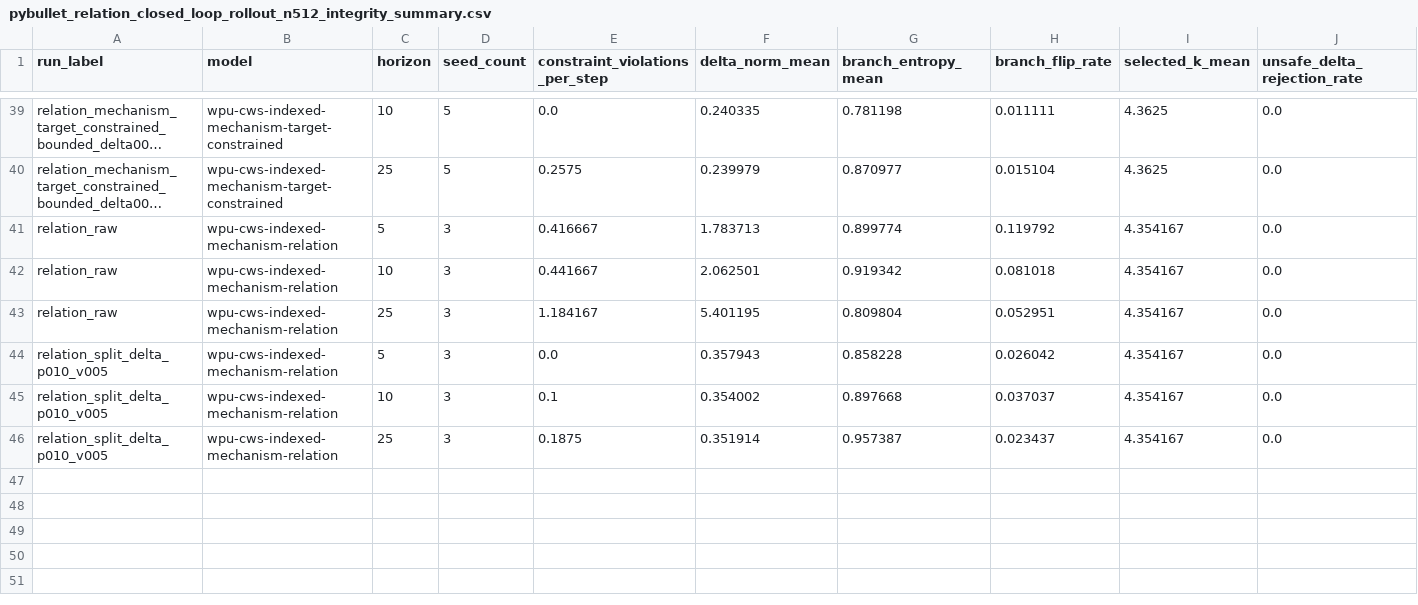
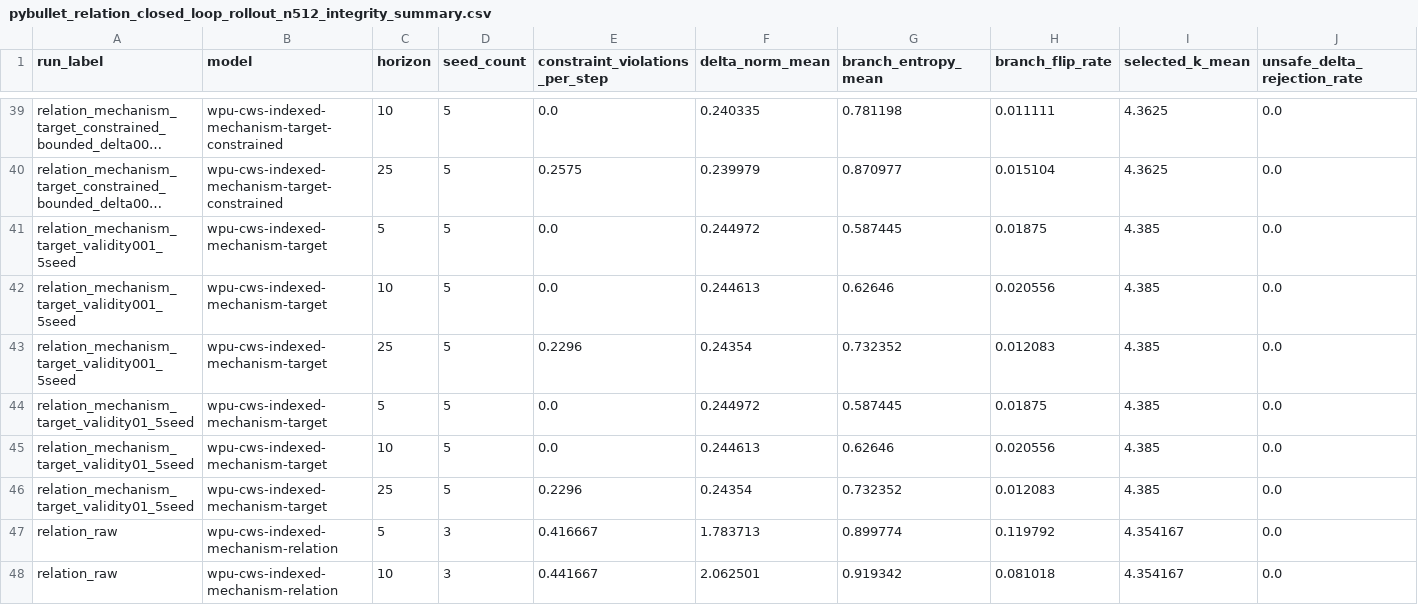
Before and after one commit to eljja/WPU, a CSV file: docs/experiments/pybullet_relation_closed_loop_rollout_n512_integrity_summary.csv, drawn as a sheet; only a part is shown, gaps mark what is left out; the shorter side is filled out with more unchanged rows; long unchanged cells end in …; rows hold the shown columns only; the diff names each change by its address in the sheet, - before the commit and + after, or states it on an @@ line.

Commit message:
Add state-validity penalty rollout diagnostic

```diff
--- a/docs/experiments/pybullet_relation_closed_loop_rollout_n512_integrity_summary.csv
+++ b/docs/experiments/pybullet_relation_closed_loop_rollout_n512_integrity_summary.csv
+row 41: relation_mechanism_target_validity001_5seed | wpu-cws-indexed-mechanism-target | 5 | 5 | 0.0 | 0.244972 | 0.587445 | 0.01875 | 4.385 | 0.0
+row 42: relation_mechanism_target_validity001_5seed | wpu-cws-indexed-mechanism-target | 10 | 5 | 0.0 | 0.244613 | 0.62646 | 0.020556 | 4.385 | 0.0
+row 43: relation_mechanism_target_validity001_5seed | wpu-cws-indexed-mechanism-target | 25 | 5 | 0.2296 | 0.24354 | 0.732352 | 0.012083 | 4.385 | 0.0
+row 44: relation_mechanism_target_validity01_5seed | wpu-cws-indexed-mechanism-target | 5 | 5 | 0.0 | 0.244972 | 0.587445 | 0.01875 | 4.385 | 0.0
+row 45: relation_mechanism_target_validity01_5seed | wpu-cws-indexed-mechanism-target | 10 | 5 | 0.0 | 0.244613 | 0.62646 | 0.020556 | 4.385 | 0.0
+row 46: relation_mechanism_target_validity01_5seed | wpu-cws-indexed-mechanism-target | 25 | 5 | 0.2296 | 0.24354 | 0.732352 | 0.012083 | 4.385 | 0.0
```
Also changed, not shown: docs/experiments/wpu_v2_priority_dashboard.csv, 9 other files.
